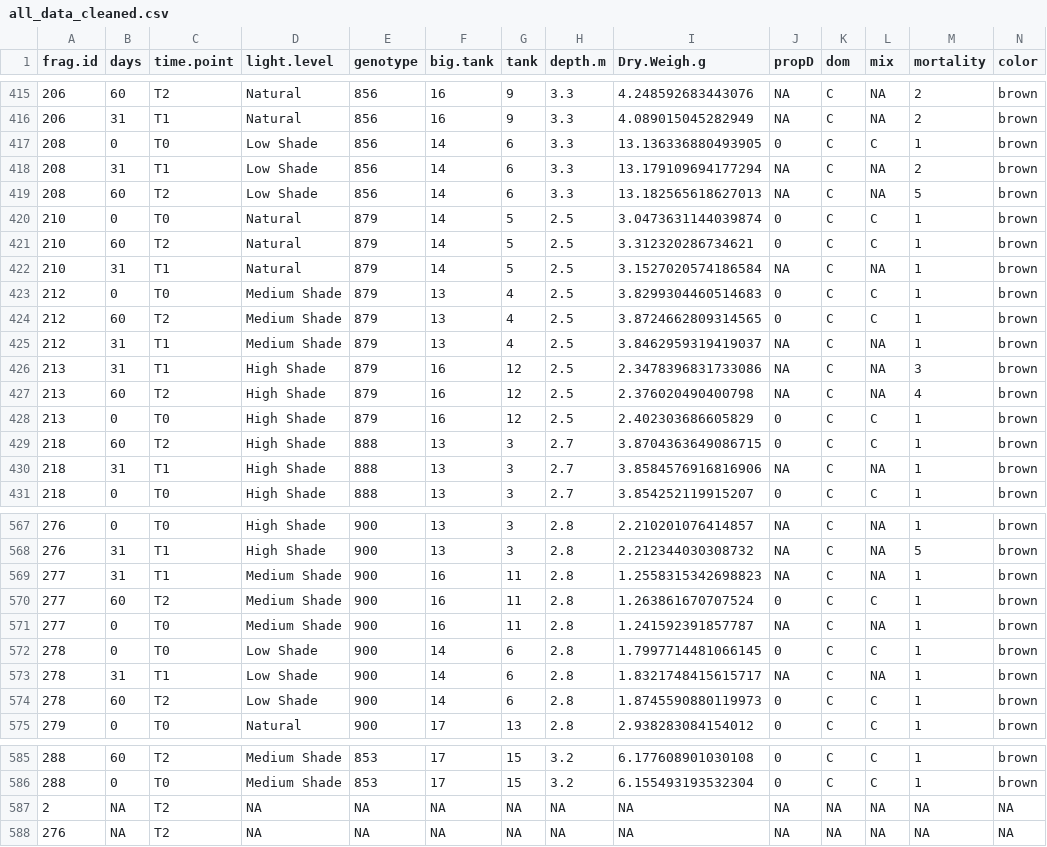
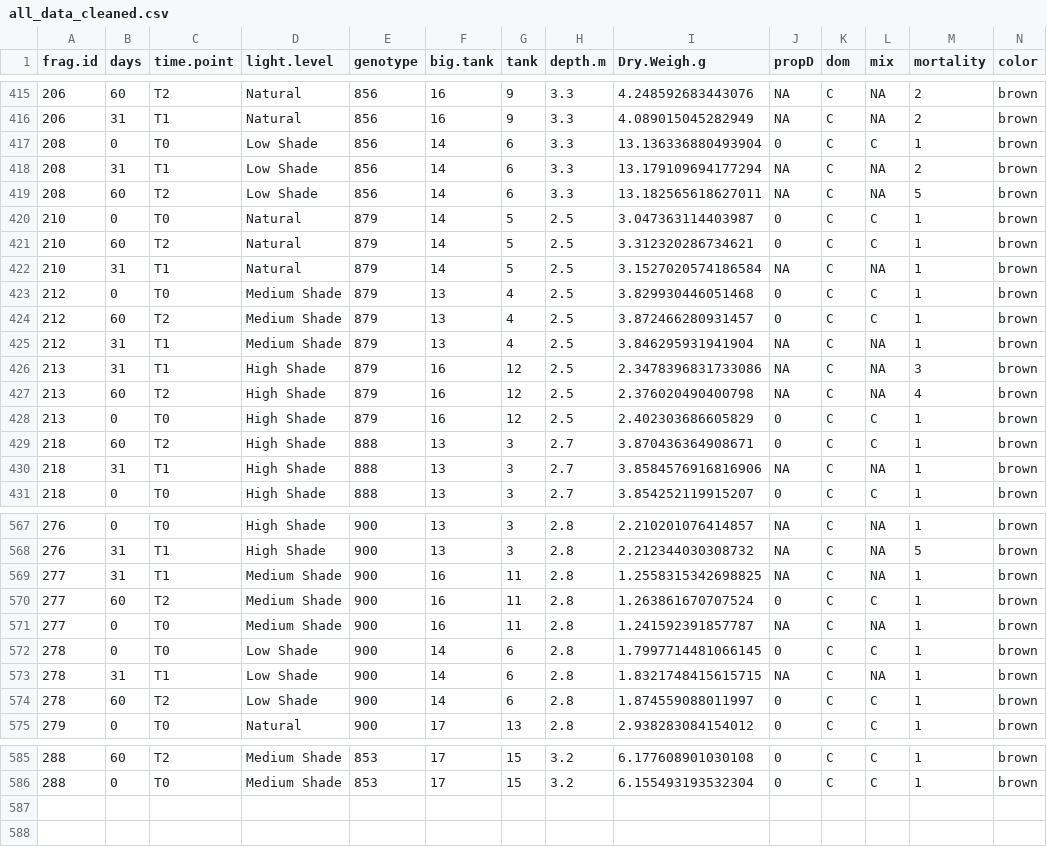
Before and after one commit to shaylematsuda/Mcap_CD_growth, a CSV file: all_data_cleaned.csv, drawn as a sheet; only a part is shown, gaps mark what is left out; rows hold the shown columns only; the diff covers the shown part only; the diff names each change by its address in the sheet, - before the commit and + after, or states it on an @@ line.

```diff
--- a/all_data_cleaned.csv
+++ b/all_data_cleaned.csv
-I417 (Dry.Weigh.g): 13.136336880493905
+I417 (Dry.Weigh.g): 13.136336880493904
-I419 (Dry.Weigh.g): 13.182565618627013
+I419 (Dry.Weigh.g): 13.182565618627011
-I420 (Dry.Weigh.g): 3.0473631144039874
+I420 (Dry.Weigh.g): 3.047363114403987
-I423 (Dry.Weigh.g): 3.8299304460514683
+I423 (Dry.Weigh.g): 3.829930446051468
-I424 (Dry.Weigh.g): 3.8724662809314565
+I424 (Dry.Weigh.g): 3.872466280931457
-I425 (Dry.Weigh.g): 3.8462959319419037
+I425 (Dry.Weigh.g): 3.846295931941904
-I429 (Dry.Weigh.g): 3.8704363649086715
+I429 (Dry.Weigh.g): 3.870436364908671
-I569 (Dry.Weigh.g): 1.2558315342698823
+I569 (Dry.Weigh.g): 1.2558315342698825
-I573 (Dry.Weigh.g): 1.8321748415615717
+I573 (Dry.Weigh.g): 1.8321748415615715
-I574 (Dry.Weigh.g): 1.8745590880119973
+I574 (Dry.Weigh.g): 1.874559088011997
-row 587: 2 | NA | T2 | NA | NA | NA | NA | NA | NA | NA | NA | NA | NA | NA
-row 588: 276 | NA | T2 | NA | NA | NA | NA | NA | NA | NA | NA | NA | NA | NA
```
Also changed, not shown: 25 edited cells elsewhere in this file, Buoyant_weight/UROP_BW_T0_20171029.csv, Buoyant_weight/UROP_BW_T1_20171129.csv, 1 other file.
